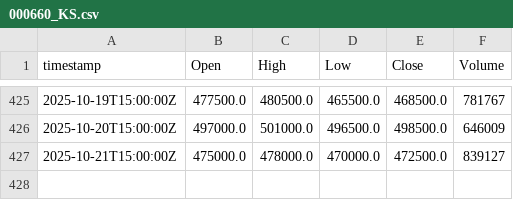
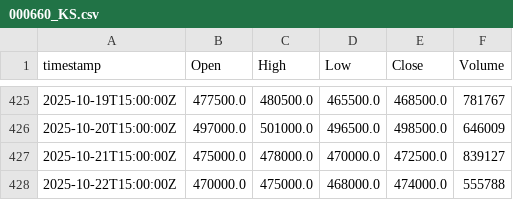
Before and after one commit to yjkim9670/dinya, a CSV file: data/history/000660_KS.csv, drawn as a sheet; only a part is shown, gaps mark what is left out; the diff names each change by its address in the sheet, - before the commit and + after, or states it on an @@ line.

```diff
--- a/data/history/000660_KS.csv
+++ b/data/history/000660_KS.csv
+row 428: 2025-10-22T15:00:00Z | 470000.0 | 475000.0 | 468000.0 | 474000.0 | 555788
```
Also changed, not shown: data/history/005930_KS.csv, data/history/133690_KS.csv, 2 other files.
